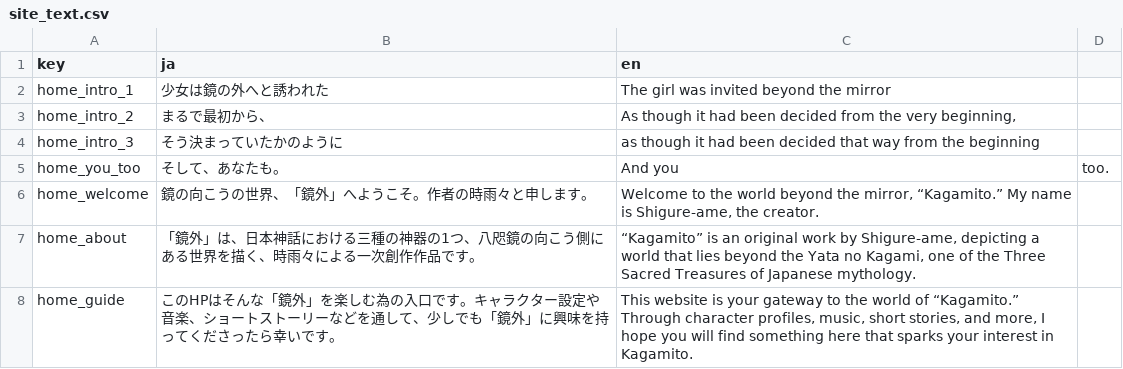
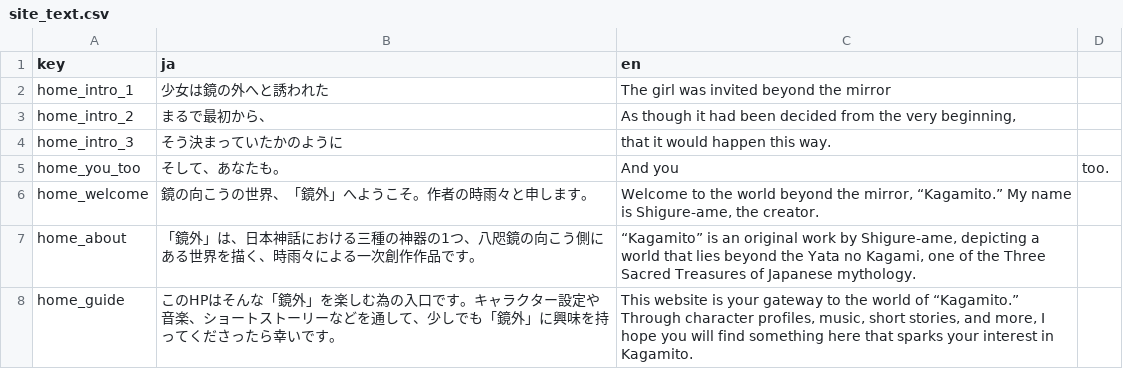
Before and after one commit to Kagami-to/Kagami-to.github.io, a CSV file: pages/site_text.csv, drawn as a sheet.

Commit message:
Refine English three-line homepage intro

```diff
--- a/pages/site_text.csv
+++ b/pages/site_text.csv
@@ -3,3 +3,3 @@ home_intro_1,少女は鏡の外へと誘われた,The girl was invited beyond th
 home_intro_2,"まるで最初から、","As though it had been decided from the very beginning,"
-home_intro_3,そう決まっていたかのように,as though it had been decided that way from the beginning
+home_intro_3,そう決まっていたかのように,that it would happen this way.
 home_you_too,そして、あなたも。,And you, too.
```
